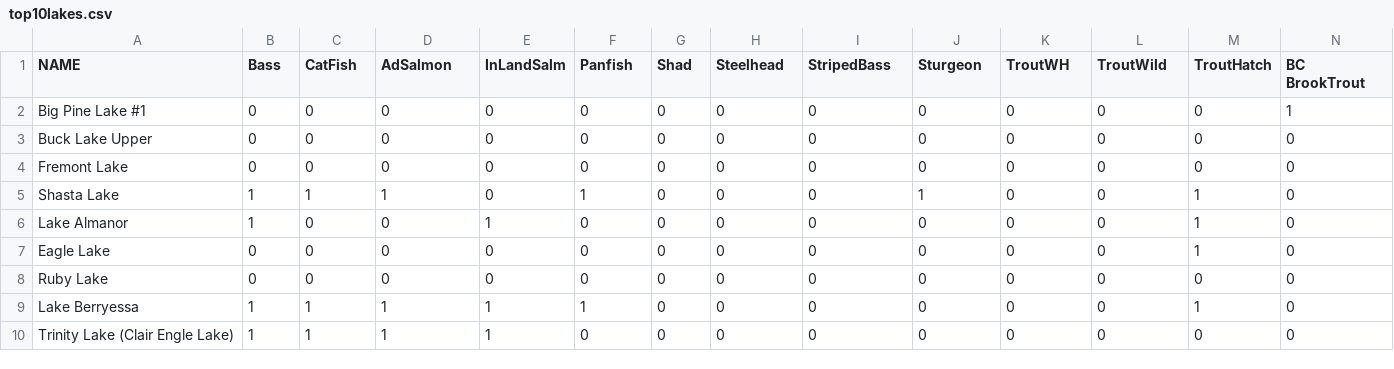
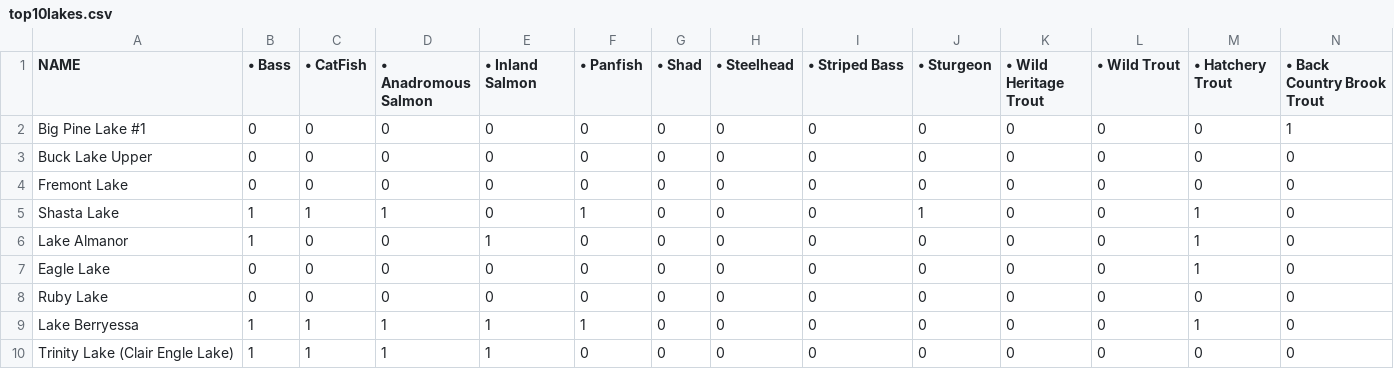
Before and after one commit to true-soria/ShoreBuddy, a CSV file: app/src/main/res/raw/top10lakes.csv, drawn as a sheet; only a part is shown; the diff covers the shown part only; the diff names each change by its address in the sheet, - before the commit and + after, or states it on an @@ line.

Commit message:
AESTHETIC Update:  - Fish species have been given comprehensible names.

```diff
--- a/app/src/main/res/raw/top10lakes.csv
+++ b/app/src/main/res/raw/top10lakes.csv
-B1: Bass
+B1: • Bass
-C1: CatFish
+C1: • CatFish
-D1: AdSalmon
+D1: • Anadromous Salmon
-E1: InLandSalm
+E1: • Inland Salmon
-F1: Panfish
+F1: • Panfish
-G1: Shad
+G1: • Shad
-H1: Steelhead
+H1: • Steelhead
-I1: StripedBass
+I1: • Striped Bass
-J1: Sturgeon
+J1: • Sturgeon
-K1: TroutWH
+K1: • Wild Heritage Trout
-L1: TroutWild
+L1: • Wild Trout
-M1: TroutHatch
+M1: • Hatchery Trout
-N1: BC BrookTrout
+N1: • Back Country Brook Trout
```
Also changed, not shown: 5 edited cells elsewhere in this file, 2 other files.
